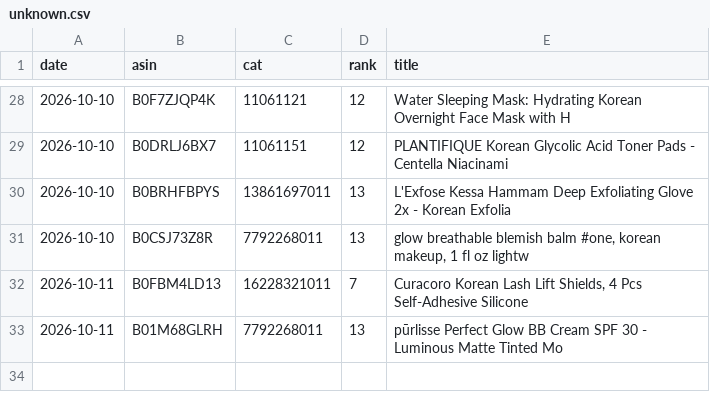
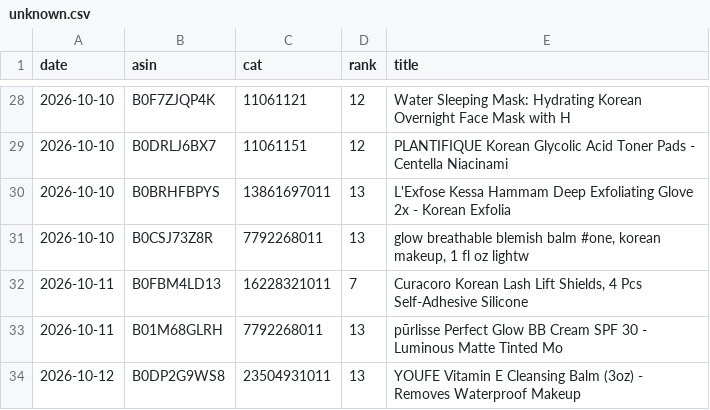
Before and after one commit to dayyyline-lgtm/coverage-dashboard, a CSV file: amazon-beauty-tracker/data/subcat/unknown.csv, drawn as a sheet; only a part is shown, gaps mark what is left out.

```diff
--- a/amazon-beauty-tracker/data/subcat/unknown.csv
+++ b/amazon-beauty-tracker/data/subcat/unknown.csv
@@ -33 +33,2 @@ date,asin,cat,rank,title
 2026-10-11,B01M68GLRH,7792268011,13,pūrlisse Perfect Glow BB Cream SPF 30 - Luminous Matte Tinted Mo
+2026-10-12,B0DP2G9WS8,23504931011,13,YOUFE Vitamin E Cleansing Balm (3oz) - Removes Waterproof Makeup
```
Also changed, not shown: amazon-beauty-tracker/data/subcat/days.csv, 4 other files.
